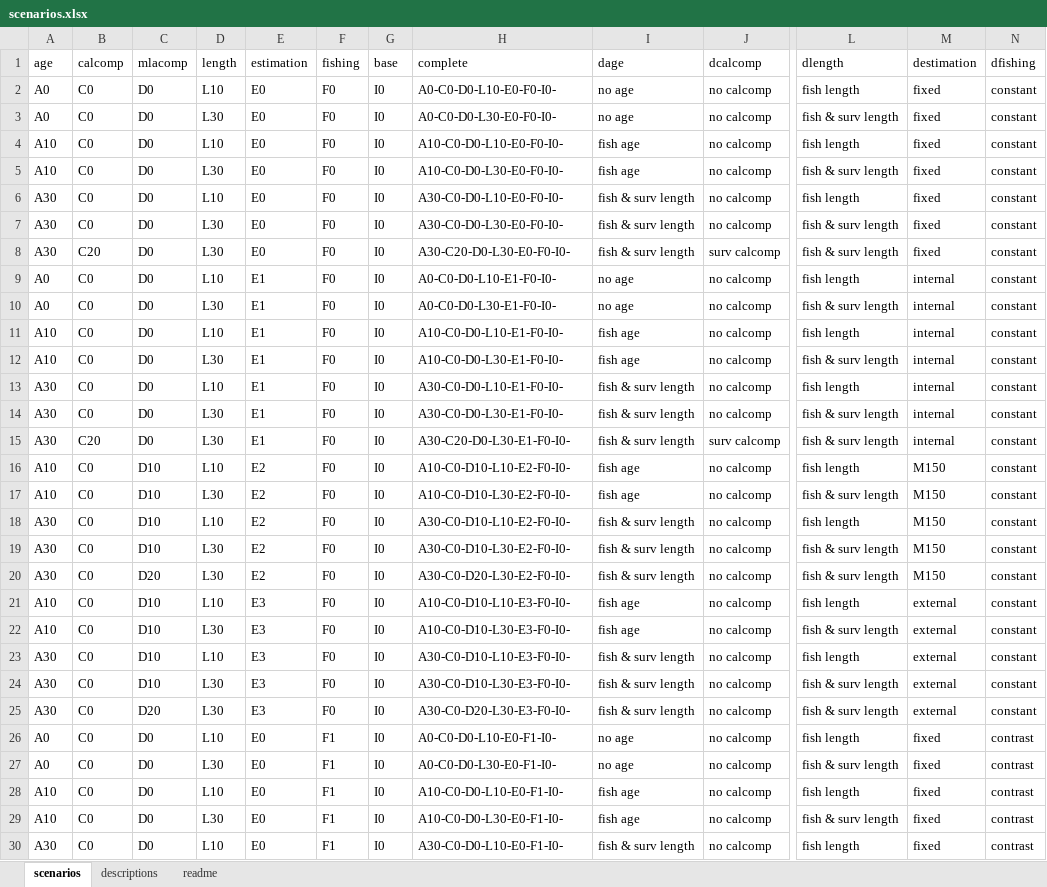
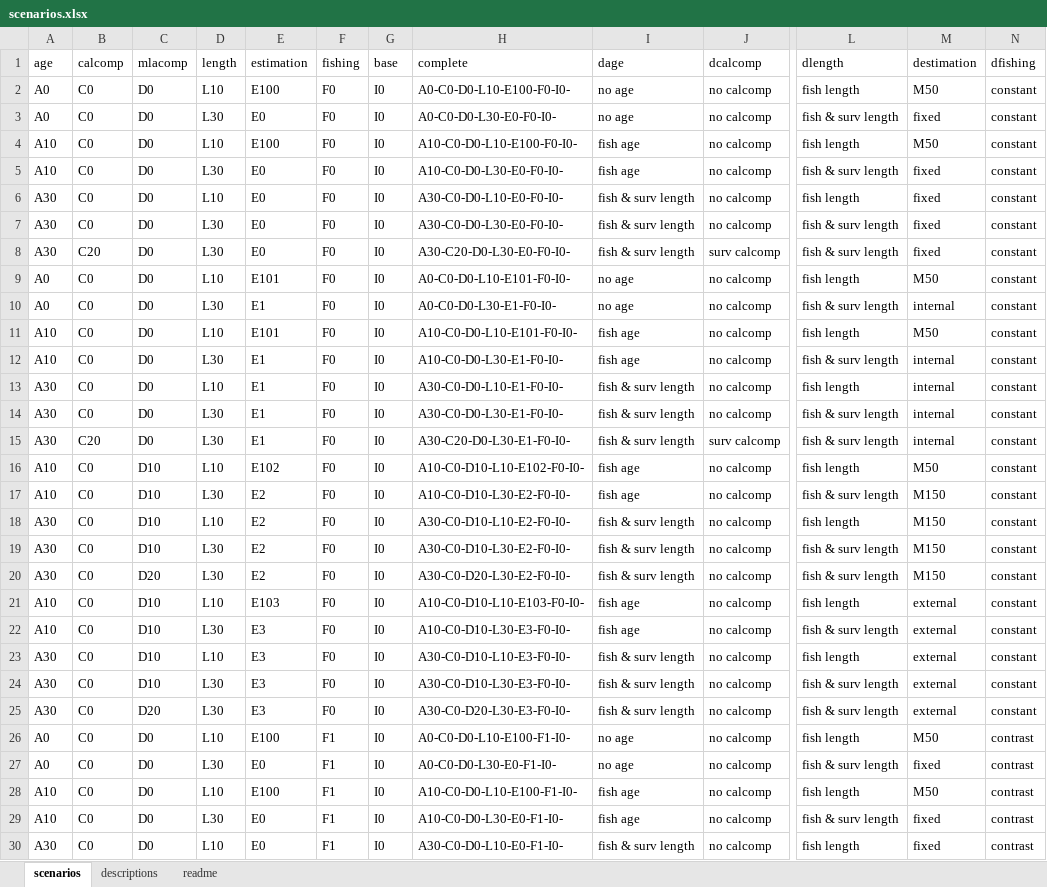
Before and after one commit to ss3sim/estgrowth, an Excel workbook: lib/scenarios.xlsx, sheet scenarios, drawn as a sheet; only a part is shown, gaps mark what is left out; values as stored, in another font and other column widths than the file's, no borders; the diff covers the shown part only; the diff names each change by its address in the sheet, - before the commit and + after, or states it on an @@ line.

Commit message:
Modify cases for no survey selectivity if no survey data

```diff
--- a/lib/scenarios.xlsx (sheet scenarios)
+++ b/lib/scenarios.xlsx (sheet scenarios)
-E2 (estimation): E0
+E2 (estimation): E100
-H2 (complete): A0-C0-D0-L10-E0-F0-I0-
+H2 (complete): A0-C0-D0-L10-E100-F0-I0-
-M2 (destimation): fixed
+M2 (destimation): M50
-E4 (estimation): E0
+E4 (estimation): E100
-H4 (complete): A10-C0-D0-L10-E0-F0-I0-
+H4 (complete): A10-C0-D0-L10-E100-F0-I0-
-M4 (destimation): fixed
+M4 (destimation): M50
-E9 (estimation): E1
+E9 (estimation): E101
-H9 (complete): A0-C0-D0-L10-E1-F0-I0-
+H9 (complete): A0-C0-D0-L10-E101-F0-I0-
-M9 (destimation): internal
+M9 (destimation): M50
-E11 (estimation): E1
+E11 (estimation): E101
-H11 (complete): A10-C0-D0-L10-E1-F0-I0-
+H11 (complete): A10-C0-D0-L10-E101-F0-I0-
-M11 (destimation): internal
+M11 (destimation): M50
-E16 (estimation): E2
+E16 (estimation): E102
-H16 (complete): A10-C0-D10-L10-E2-F0-I0-
+H16 (complete): A10-C0-D10-L10-E102-F0-I0-
-M16 (destimation): M150
+M16 (destimation): M50
-E21 (estimation): E3
+E21 (estimation): E103
-H21 (complete): A10-C0-D10-L10-E3-F0-I0-
+H21 (complete): A10-C0-D10-L10-E103-F0-I0-
-E26 (estimation): E0
+E26 (estimation): E100
-H26 (complete): A0-C0-D0-L10-E0-F1-I0-
+H26 (complete): A0-C0-D0-L10-E100-F1-I0-
-M26 (destimation): fixed
+M26 (destimation): M50
-E28 (estimation): E0
+E28 (estimation): E100
-H28 (complete): A10-C0-D0-L10-E0-F1-I0-
+H28 (complete): A10-C0-D0-L10-E100-F1-I0-
-M28 (destimation): fixed
+M28 (destimation): M50
```
Also changed, not shown: 11 edited cells elsewhere in this sheet, 1 other file.
